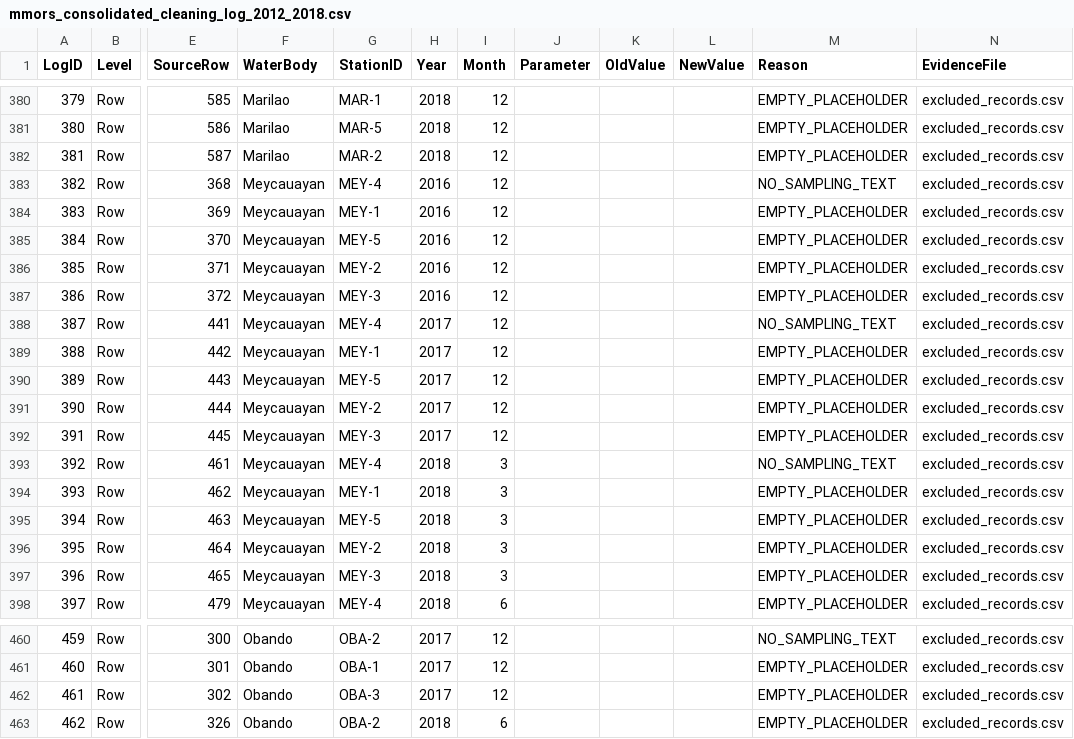
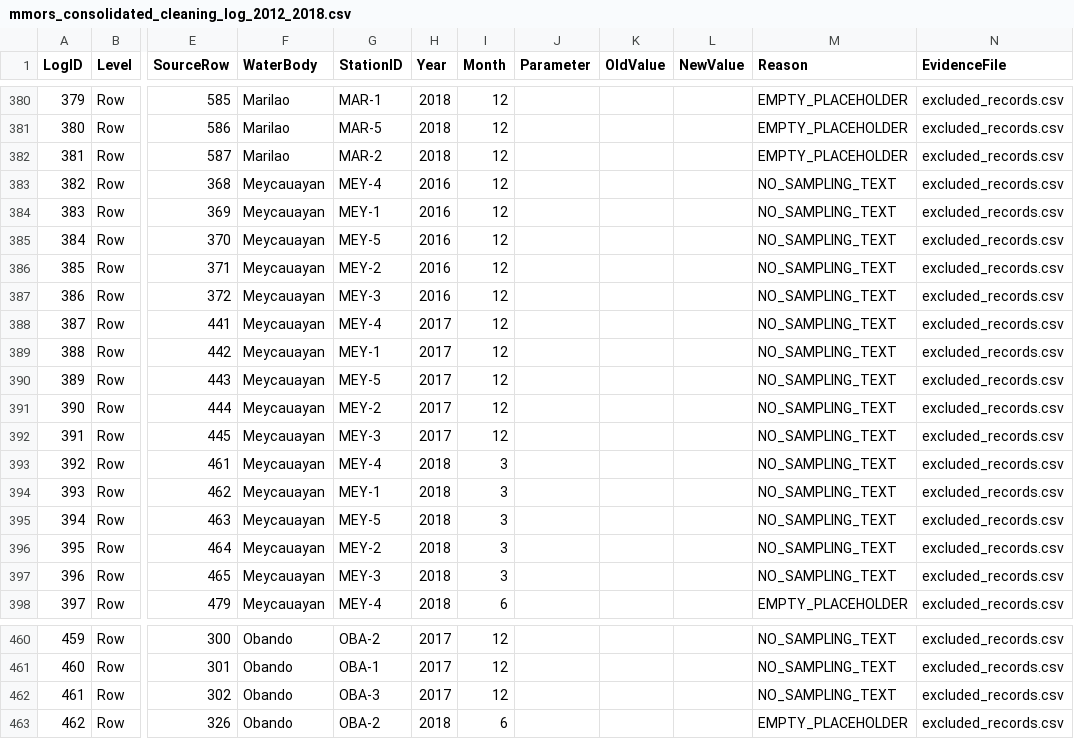
Before and after one commit to redkyladenise/data-preprocessing-task, a CSV file: Data/clean/mmors_consolidated_cleaning_log_2012_2018.csv, drawn as a sheet; only a part is shown, gaps mark what is left out; the diff covers the shown part only; the diff names each change by its address in the sheet, - before the commit and + after, or states it on an @@ line.

```diff
--- a/Data/clean/mmors_consolidated_cleaning_log_2012_2018.csv
+++ b/Data/clean/mmors_consolidated_cleaning_log_2012_2018.csv
-M384:M387 (Reason): EMPTY_PLACEHOLDER
+M384:M387 (Reason): NO_SAMPLING_TEXT
-M389:M392 (Reason): EMPTY_PLACEHOLDER
+M389:M392 (Reason): NO_SAMPLING_TEXT
-M394:M397 (Reason): EMPTY_PLACEHOLDER
+M394:M397 (Reason): NO_SAMPLING_TEXT
-M461:M462 (Reason): EMPTY_PLACEHOLDER
+M461:M462 (Reason): NO_SAMPLING_TEXT
```
Also changed, not shown: 18 edited cells elsewhere in this file, Data/interim/excluded_records.csv, Data/interim/extracted_raw_records.csv, 2 other files.
